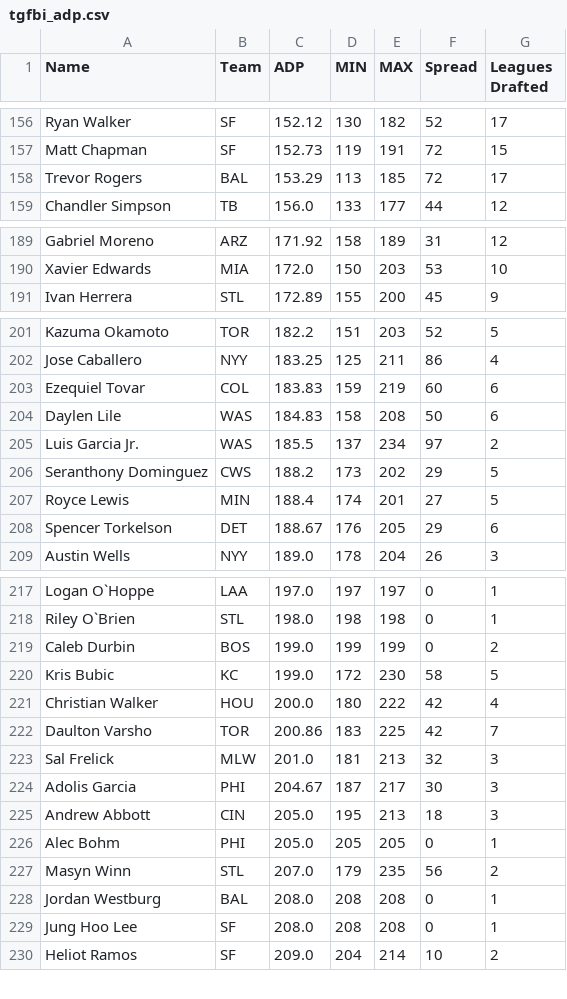
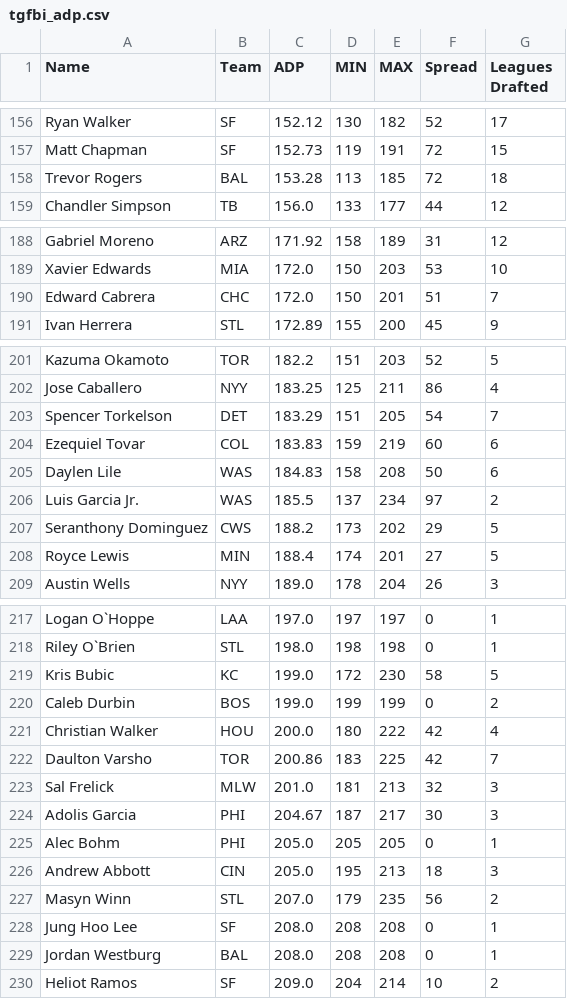
Before and after one commit to fantasy-toolz/tgfbi-draft-tracking, a CSV file: tgfbi_adp.csv, drawn as a sheet; only a part is shown, gaps mark what is left out; the diff covers the shown part only.

```diff
--- a/tgfbi_adp.csv
+++ b/tgfbi_adp.csv
@@ -157,3 +157,3 @@ Ryan Walker,SF,152.12,130,182,52,17
 Matt Chapman,SF,152.73,119,191,72,15
-Trevor Rogers,BAL,153.29,113,185,72,17
+Trevor Rogers,BAL,153.28,113,185,72,18
 Chandler Simpson,TB,156.0,133,177,44,12
@@ -190,2 +189,3 @@ Gabriel Moreno,ARZ,171.92,158,189,31,12
 Xavier Edwards,MIA,172.0,150,203,53,10
+Edward Cabrera,CHC,172.0,150,201,51,7
 Ivan Herrera,STL,172.89,155,200,45,9
@@ -202,2 +202,3 @@ Kazuma Okamoto,TOR,182.2,151,203,52,5
 Jose Caballero,NYY,183.25,125,211,86,4
+Spencer Torkelson,DET,183.29,151,205,54,7
 Ezequiel Tovar,COL,183.83,159,219,60,6
@@ -207,3 +208,2 @@ Seranthony Dominguez,CWS,188.2,173,202,29,5
 Royce Lewis,MIN,188.4,174,201,27,5
-Spencer Torkelson,DET,188.67,176,205,29,6
 Austin Wells,NYY,189.0,178,204,26,3
@@ -218,4 +218,4 @@ Logan O`Hoppe,LAA,197.0,197,197,0,1
 Riley O`Brien,STL,198.0,198,198,0,1
+Kris Bubic,KC,199.0,172,230,58,5
 Caleb Durbin,BOS,199.0,199,199,0,2
-Kris Bubic,KC,199.0,172,230,58,5
 Christian Walker,HOU,200.0,180,222,42,4
@@ -224,7 +224,7 @@ Sal Frelick,MLW,201.0,181,213,32,3
 Adolis Garcia,PHI,204.67,187,217,30,3
+Alec Bohm,PHI,205.0,205,205,0,1
 Andrew Abbott,CIN,205.0,195,213,18,3
-Alec Bohm,PHI,205.0,205,205,0,1
 Masyn Winn,STL,207.0,179,235,56,2
+Jung Hoo Lee,SF,208.0,208,208,0,1
 Jordan Westburg,BAL,208.0,208,208,0,1
-Jung Hoo Lee,SF,208.0,208,208,0,1
 Heliot Ramos,SF,209.0,204,214,10,2
```
Also changed, not shown: 5 added rows, 6 removed rows, 2 moved rows and 4 edited cells elsewhere in this file, tgfbi_all.csv.
